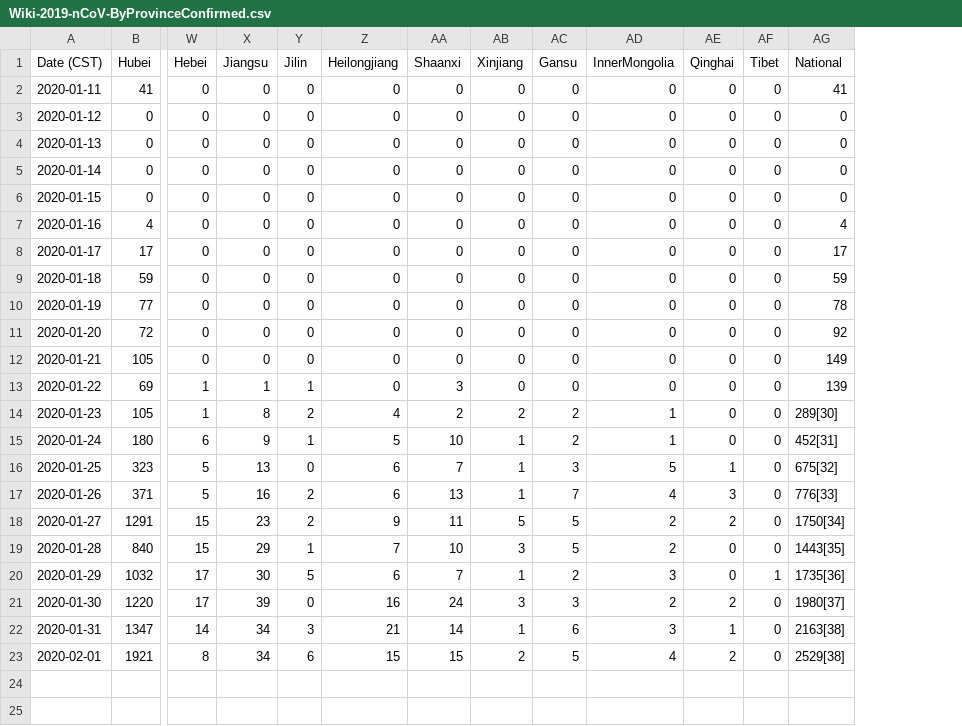
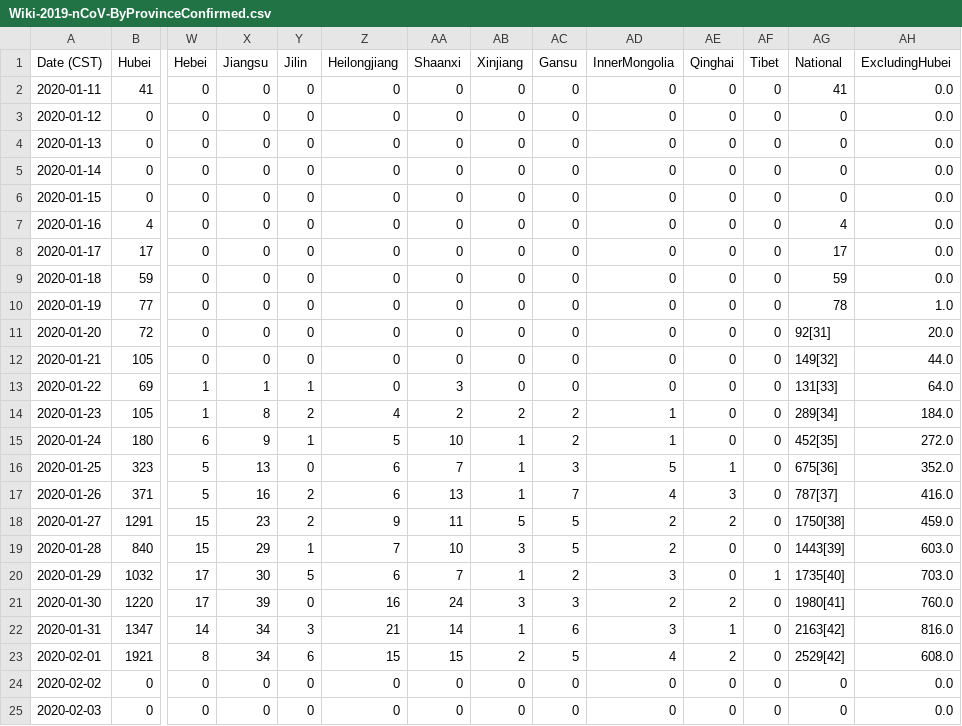
Before and after one commit to lxrocks/2019-nCoV, a CSV file: Wiki-2019-nCoV-ByProvinceConfirmed.csv, drawn as a sheet; only a part is shown, gaps mark what is left out; rows hold the shown columns only; the diff names each change by its address in the sheet, - before the commit and + after, or states it on an @@ line.

```diff
--- a/Wiki-2019-nCoV-ByProvinceConfirmed.csv
+++ b/Wiki-2019-nCoV-ByProvinceConfirmed.csv
+column AH (ExcludingHubei), rows 2-23: 0.0 | 0.0 | 0.0 | 0.0 | 0.0 | 0.0 | 0.0 | 0.0 | 1.0 | 20.0 | 44.0 | 64.0 | 184.0 | 272.0 | 352.0 | 416.0 | 459.0 | 603.0 | 703.0 | 760.0 | 816.0 | 608.0
-AG11 (National): 92
+AG11 (National): 92[31]
-AG12 (National): 149
+AG12 (National): 149[32]
-AG13 (National): 139
+AG13 (National): 131[33]
-AG14 (National): 289[30]
+AG14 (National): 289[34]
-AG15 (National): 452[31]
+AG15 (National): 452[35]
-AG16 (National): 675[32]
+AG16 (National): 675[36]
-AG17 (National): 776[33]
+AG17 (National): 787[37]
-AG18 (National): 1750[34]
+AG18 (National): 1750[38]
-AG19 (National): 1443[35]
+AG19 (National): 1443[39]
-AG20 (National): 1735[36]
+AG20 (National): 1735[40]
-AG21 (National): 1980[37]
+AG21 (National): 1980[41]
-AG22 (National): 2163[38]
+AG22 (National): 2163[42]
-AG23 (National): 2529[38]
+AG23 (National): 2529[42]
+row 24: 2020-02-02 | 0 | 0 | 0 | 0 | 0 | 0 | 0 | 0 | 0 | 0 | 0 | 0 | 0.0
+row 25: 2020-02-03 | 0 | 0 | 0 | 0 | 0 | 0 | 0 | 0 | 0 | 0 | 0 | 0 | 0.0
```
Also changed, not shown: Wiki-2019-nCoV-ByProvinceDeaths.csv, Wiki-2019-nCoV-ByProvinceRecovered.csv, 5 other files.
